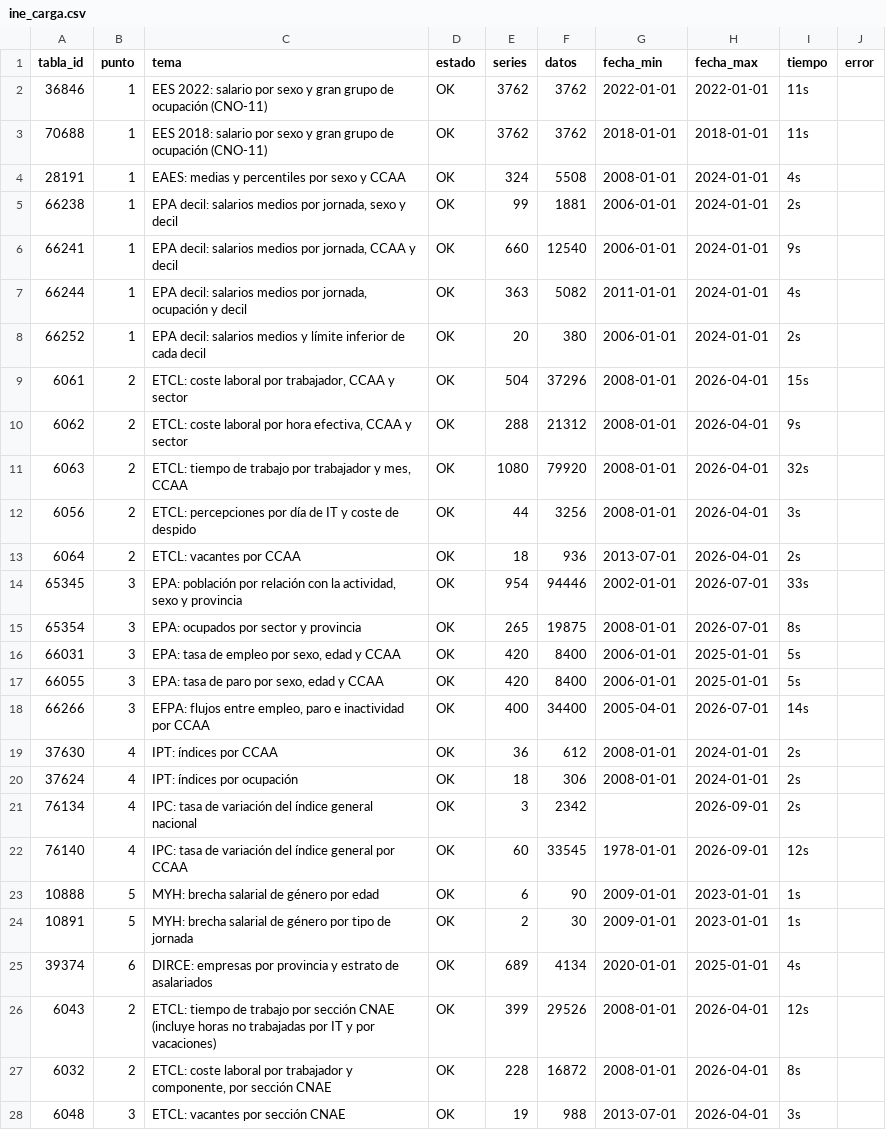
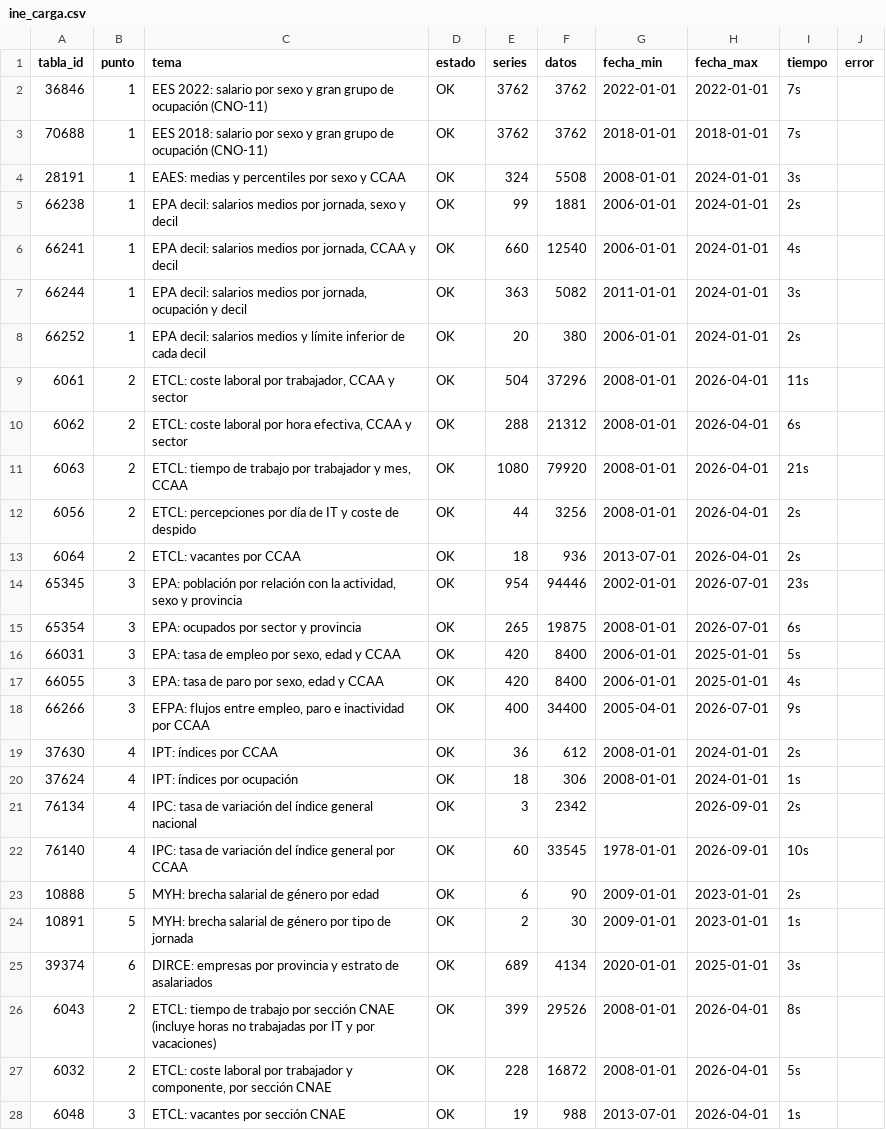
Before and after one commit to javiermcb/Dashboard_-Espa-a_Empleo, a CSV file: resultados/pipeline/ine_carga.csv, drawn as a sheet; only a part is shown; the diff covers the shown part only.

```diff
--- a/resultados/pipeline/ine_carga.csv
+++ b/resultados/pipeline/ine_carga.csv
@@ -1,28 +1,28 @@
 tabla_id;punto;tema;estado;series;datos;fecha_min;fecha_max;tiempo;error
-36846;1;EES 2022: salario por sexo y gran grupo de ocupación (CNO-11);OK;3762;3762;2022-01-01;2022-01-01;11s;
-70688;1;EES 2018: salario por sexo y gran grupo de ocupación (CNO-11);OK;3762;3762;2018-01-01;2018-01-01;11s;
-28191;1;EAES: medias y percentiles por sexo y CCAA;OK;324;5508;2008-01-01;2024-01-01;4s;
+36846;1;EES 2022: salario por sexo y gran grupo de ocupación (CNO-11);OK;3762;3762;2022-01-01;2022-01-01;7s;
+70688;1;EES 2018: salario por sexo y gran grupo de ocupación (CNO-11);OK;3762;3762;2018-01-01;2018-01-01;7s;
+28191;1;EAES: medias y percentiles por sexo y CCAA;OK;324;5508;2008-01-01;2024-01-01;3s;
 66238;1;EPA decil: salarios medios por jornada, sexo y decil;OK;99;1881;2006-01-01;2024-01-01;2s;
-66241;1;EPA decil: salarios medios por jornada, CCAA y decil;OK;660;12540;2006-01-01;2024-01-01;9s;
-66244;1;EPA decil: salarios medios por jornada, ocupación y decil;OK;363;5082;2011-01-01;2024-01-01;4s;
+66241;1;EPA decil: salarios medios por jornada, CCAA y decil;OK;660;12540;2006-01-01;2024-01-01;4s;
+66244;1;EPA decil: salarios medios por jornada, ocupación y decil;OK;363;5082;2011-01-01;2024-01-01;3s;
 66252;1;EPA decil: salarios medios y límite inferior de cada decil;OK;20;380;2006-01-01;2024-01-01;2s;
-6061;2;ETCL: coste laboral por trabajador, CCAA y sector;OK;504;37296;2008-01-01;2026-04-01;15s;
-6062;2;ETCL: coste laboral por hora efectiva, CCAA y sector;OK;288;21312;2008-01-01;2026-04-01;9s;
-6063;2;ETCL: tiempo de trabajo por trabajador y mes, CCAA;OK;1080;79920;2008-01-01;2026-04-01;32s;
-6056;2;ETCL: percepciones por día de IT y coste de despido;OK;44;3256;2008-01-01;2026-04-01;3s;
+6061;2;ETCL: coste laboral por trabajador, CCAA y sector;OK;504;37296;2008-01-01;2026-04-01;11s;
+6062;2;ETCL: coste laboral por hora efectiva, CCAA y sector;OK;288;21312;2008-01-01;2026-04-01;6s;
+6063;2;ETCL: tiempo de trabajo por trabajador y mes, CCAA;OK;1080;79920;2008-01-01;2026-04-01;21s;
+6056;2;ETCL: percepciones por día de IT y coste de despido;OK;44;3256;2008-01-01;2026-04-01;2s;
 6064;2;ETCL: vacantes por CCAA;OK;18;936;2013-07-01;2026-04-01;2s;
-65345;3;EPA: población por relación con la actividad, sexo y provincia;OK;954;94446;2002-01-01;2026-07-01;33s;
-65354;3;EPA: ocupados por sector y provincia;OK;265;19875;2008-01-01;2026-07-01;8s;
+65345;3;EPA: población por relación con la actividad, sexo y provincia;OK;954;94446;2002-01-01;2026-07-01;23s;
+65354;3;EPA: ocupados por sector y provincia;OK;265;19875;2008-01-01;2026-07-01;6s;
 66031;3;EPA: tasa de empleo por sexo, edad y CCAA;OK;420;8400;2006-01-01;2025-01-01;5s;
-66055;3;EPA: tasa de paro por sexo, edad y CCAA;OK;420;8400;2006-01-01;2025-01-01;5s;
-66266;3;EFPA: flujos entre empleo, paro e inactividad por CCAA;OK;400;34400;2005-04-01;2026-07-01;14s;
+66055;3;EPA: tasa de paro por sexo, edad y CCAA;OK;420;8400;2006-01-01;2025-01-01;4s;
+66266;3;EFPA: flujos entre empleo, paro e inactividad por CCAA;OK;400;34400;2005-04-01;2026-07-01;9s;
 37630;4;IPT: índices por CCAA;OK;36;612;2008-01-01;2024-01-01;2s;
-37624;4;IPT: índices por ocupación;OK;18;306;2008-01-01;2024-01-01;2s;
+37624;4;IPT: índices por ocupación;OK;18;306;2008-01-01;2024-01-01;1s;
 76134;4;IPC: tasa de variación del índice general nacional;OK;3;2342;;2026-09-01;2s;
-76140;4;IPC: tasa de variación del índice general por CCAA;OK;60;33545;1978-01-01;2026-09-01;12s;
-10888;5;MYH: brecha salarial de género por edad;OK;6;90;2009-01-01;2023-01-01;1s;
+76140;4;IPC: tasa de variación del índice general por CCAA;OK;60;33545;1978-01-01;2026-09-01;10s;
+10888;5;MYH: brecha salarial de género por edad;OK;6;90;2009-01-01;2023-01-01;2s;
 10891;5;MYH: brecha salarial de género por tipo de jornada;OK;2;30;2009-01-01;2023-01-01;1s;
-39374;6;DIRCE: empresas por provincia y estrato de asalariados;OK;689;4134;2020-01-01;2025-01-01;4s;
-6043;2;ETCL: tiempo de trabajo por sección CNAE (incluye horas no trabajadas por IT y por vacaciones);OK;399;29526;2008-01-01;2026-04-01;12s;
-6032;2;ETCL: coste laboral por trabajador y componente, por sección CNAE;OK;228;16872;2008-01-01;2026-04-01;8s;
-6048;3;ETCL: vacantes por sección CNAE;OK;19;988;2013-07-01;2026-04-01;3s;
+39374;6;DIRCE: empresas por provincia y estrato de asalariados;OK;689;4134;2020-01-01;2025-01-01;3s;
+6043;2;ETCL: tiempo de trabajo por sección CNAE (incluye horas no trabajadas por IT y por vacaciones);OK;399;29526;2008-01-01;2026-04-01;8s;
+6032;2;ETCL: coste laboral por trabajador y componente, por sección CNAE;OK;228;16872;2008-01-01;2026-04-01;5s;
+6048;3;ETCL: vacantes por sección CNAE;OK;19;988;2013-07-01;2026-04-01;1s;
```
Also changed, not shown: 24 edited cells elsewhere in this file, resultados/pipeline/catalogo_series.csv, resultados/pipeline/fuentes_carga.csv, 4 other files.
